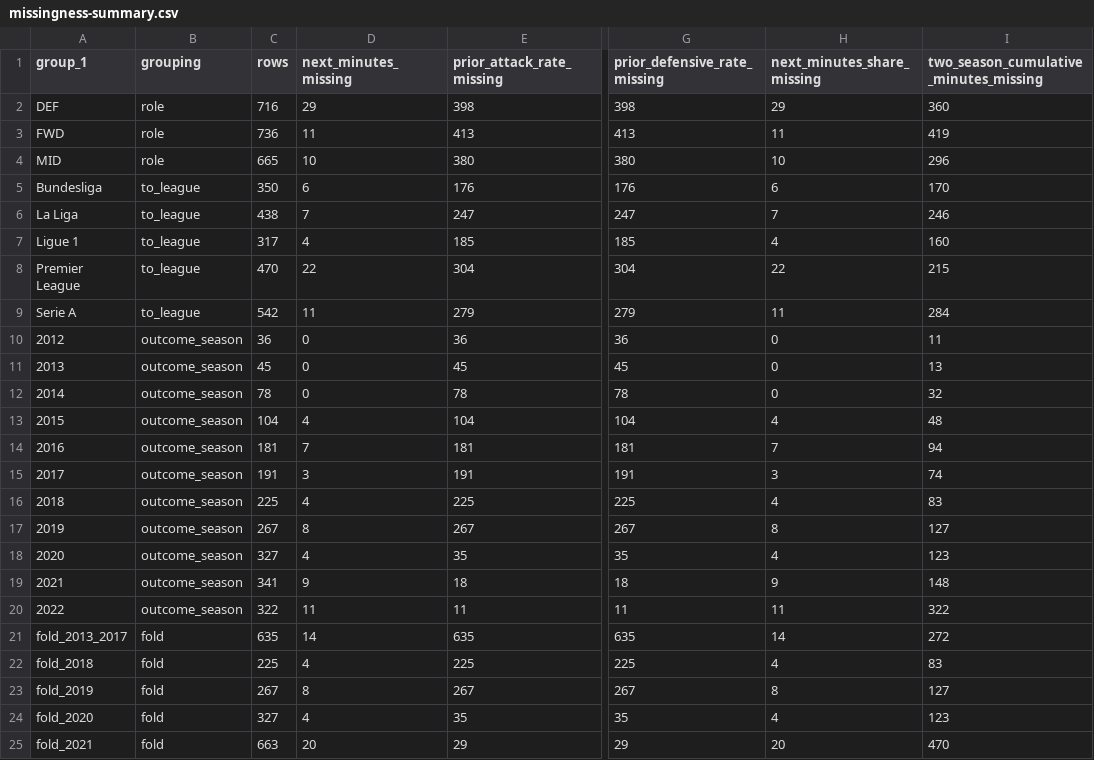
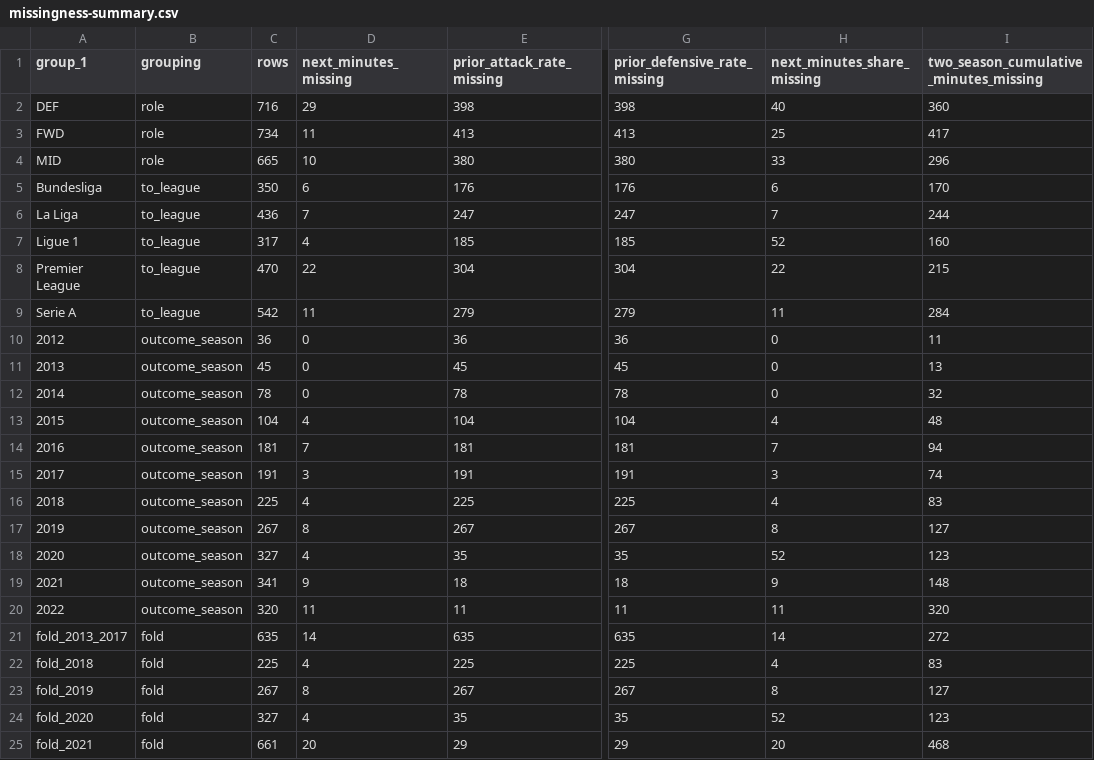
Before and after one commit to benedictprimmer-web/transfer-predictions, a CSV file: reports/sporting-mvp/missingness-summary.csv, drawn as a sheet; only a part is shown, gaps mark what is left out; the diff names each change by its address in the sheet, - before the commit and + after, or states it on an @@ line.

```diff
--- a/reports/sporting-mvp/missingness-summary.csv
+++ b/reports/sporting-mvp/missingness-summary.csv
-H2 (next_minutes_share_missing): 29
+H2 (next_minutes_share_missing): 40
-C3 (rows): 736
+C3 (rows): 734
-H3 (next_minutes_share_missing): 11
+H3 (next_minutes_share_missing): 25
-I3: 419
+I3: 417
-H4 (next_minutes_share_missing): 10
+H4 (next_minutes_share_missing): 33
-C6 (rows): 438
+C6 (rows): 436
-I6: 246
+I6: 244
-H7 (next_minutes_share_missing): 4
+H7 (next_minutes_share_missing): 52
-H18 (next_minutes_share_missing): 4
+H18 (next_minutes_share_missing): 52
-C20 (rows): 322
+C20 (rows): 320
-I20: 322
+I20: 320
-H24 (next_minutes_share_missing): 4
+H24 (next_minutes_share_missing): 52
-C25 (rows): 663
+C25 (rows): 661
-I25: 470
+I25: 468
```
Also changed, not shown: reports/sporting-mvp/design-ablation.csv, reports/sporting-mvp/join-audit.csv, 27 other files.
